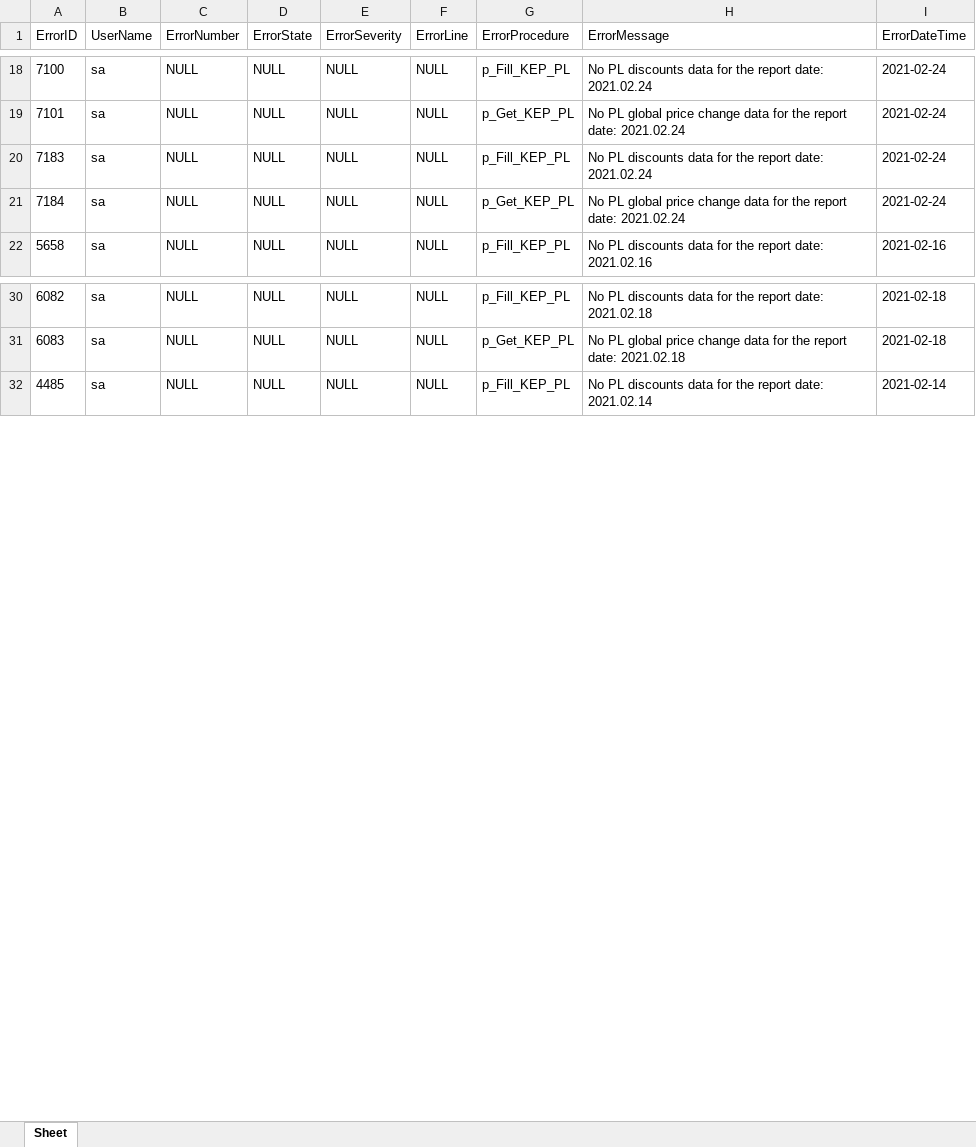
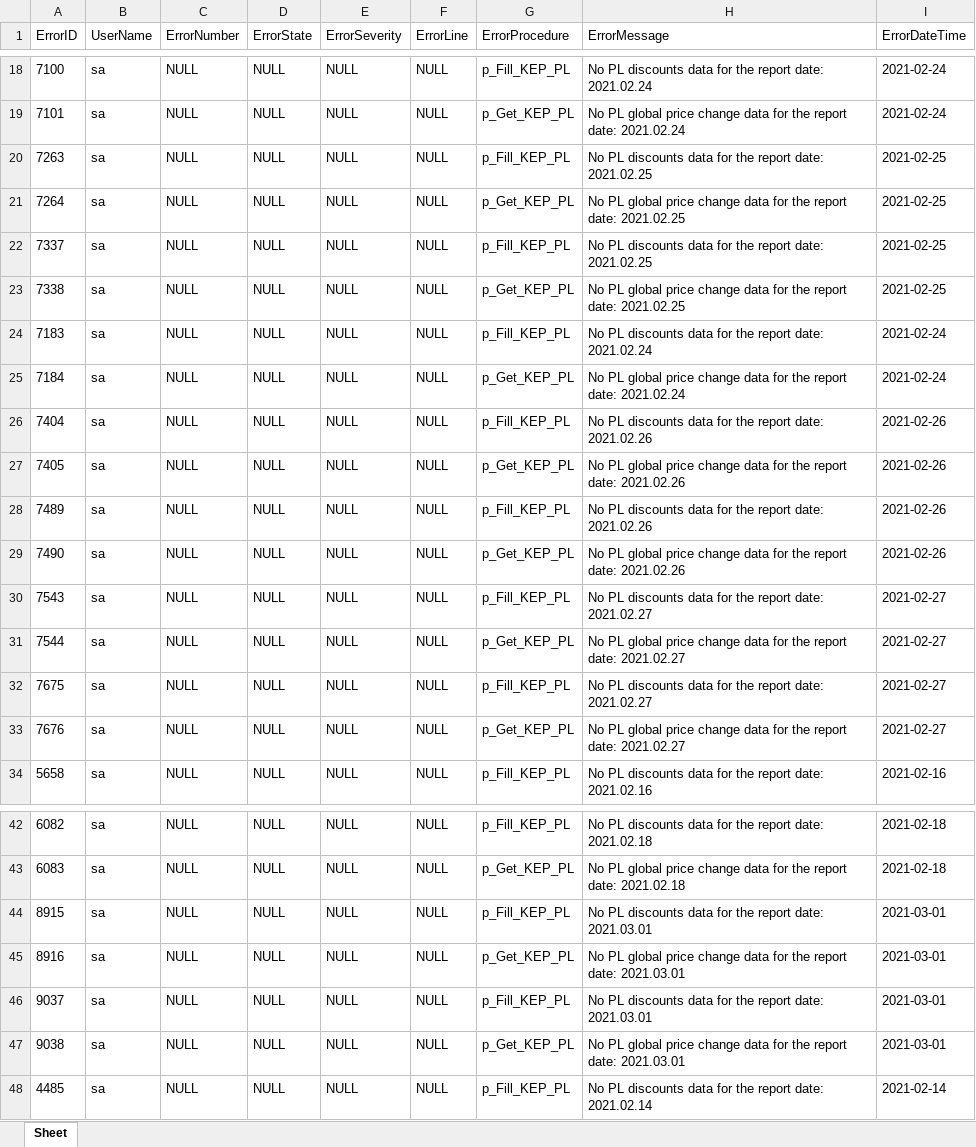
Before and after one commit to Starrky/KEP_Errors, an Excel workbook: Results/xlsx/RS230014BOS01.xlsx, sheet Sheet, drawn as a sheet; only a part is shown, gaps mark what is left out; values as stored, in another font and other column widths than the file's, no borders; the diff covers the shown part only; the diff names each change by its address in the sheet, - before the commit and + after, or states it on an @@ line.

```diff
--- a/Results/xlsx/RS230014BOS01.xlsx (sheet Sheet)
+++ b/Results/xlsx/RS230014BOS01.xlsx (sheet Sheet)
+row 20: 7263 | sa | NULL | NULL | NULL | NULL | p_Fill_KEP_PL | No PL discounts data for the report date: 2021.02.25 | 2021-02-25
+row 21: 7264 | sa | NULL | NULL | NULL | NULL | p_Get_KEP_PL | No PL global price change data for the report date: 2021.02.25 | 2021-02-25
+row 22: 7337 | sa | NULL | NULL | NULL | NULL | p_Fill_KEP_PL | No PL discounts data for the report date: 2021.02.25 | 2021-02-25
+row 23: 7338 | sa | NULL | NULL | NULL | NULL | p_Get_KEP_PL | No PL global price change data for the report date: 2021.02.25 | 2021-02-25
+row 26: 7404 | sa | NULL | NULL | NULL | NULL | p_Fill_KEP_PL | No PL discounts data for the report date: 2021.02.26 | 2021-02-26
+row 27: 7405 | sa | NULL | NULL | NULL | NULL | p_Get_KEP_PL | No PL global price change data for the report date: 2021.02.26 | 2021-02-26
+row 28: 7489 | sa | NULL | NULL | NULL | NULL | p_Fill_KEP_PL | No PL discounts data for the report date: 2021.02.26 | 2021-02-26
+row 29: 7490 | sa | NULL | NULL | NULL | NULL | p_Get_KEP_PL | No PL global price change data for the report date: 2021.02.26 | 2021-02-26
+row 30: 7543 | sa | NULL | NULL | NULL | NULL | p_Fill_KEP_PL | No PL discounts data for the report date: 2021.02.27 | 2021-02-27
+row 31: 7544 | sa | NULL | NULL | NULL | NULL | p_Get_KEP_PL | No PL global price change data for the report date: 2021.02.27 | 2021-02-27
+row 32: 7675 | sa | NULL | NULL | NULL | NULL | p_Fill_KEP_PL | No PL discounts data for the report date: 2021.02.27 | 2021-02-27
+row 33: 7676 | sa | NULL | NULL | NULL | NULL | p_Get_KEP_PL | No PL global price change data for the report date: 2021.02.27 | 2021-02-27
+row 44: 8915 | sa | NULL | NULL | NULL | NULL | p_Fill_KEP_PL | No PL discounts data for the report date: 2021.03.01 | 2021-03-01
+row 45: 8916 | sa | NULL | NULL | NULL | NULL | p_Get_KEP_PL | No PL global price change data for the report date: 2021.03.01 | 2021-03-01
+row 46: 9037 | sa | NULL | NULL | NULL | NULL | p_Fill_KEP_PL | No PL discounts data for the report date: 2021.03.01 | 2021-03-01
+row 47: 9038 | sa | NULL | NULL | NULL | NULL | p_Get_KEP_PL | No PL global price change data for the report date: 2021.03.01 | 2021-03-01
```
Also changed, not shown: 4 added rows elsewhere in this sheet, Results/Errors_status.xlsx, Results/xlsx/RS230002BOS01.xlsx, 43 other files.
